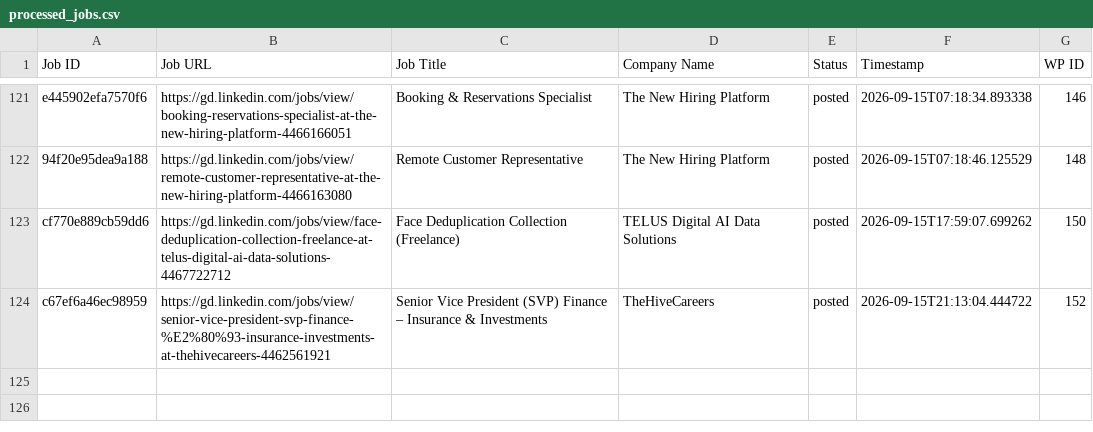
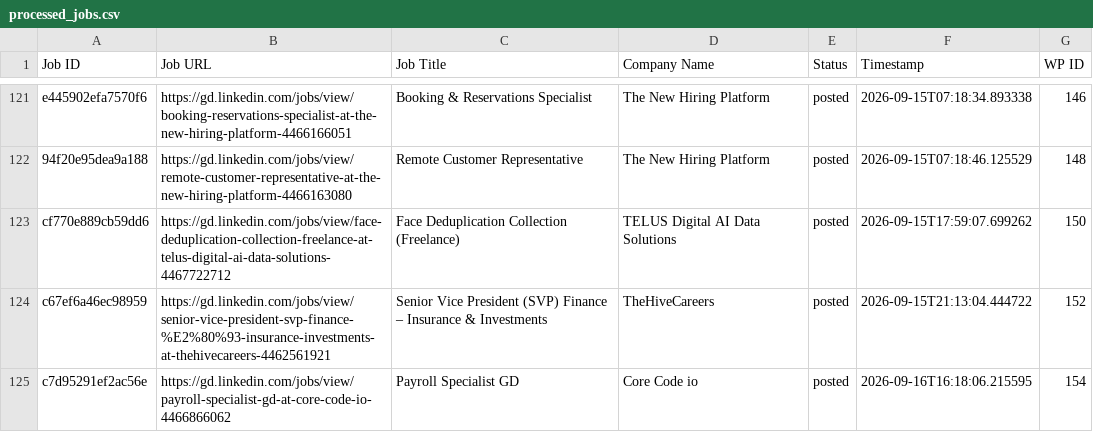
Before and after one commit to innovationinc2000/gd, a CSV file: processed_jobs.csv, drawn as a sheet; only a part is shown, gaps mark what is left out; the diff names each change by its address in the sheet, - before the commit and + after, or states it on an @@ line.

```diff
--- a/processed_jobs.csv
+++ b/processed_jobs.csv
+row 125: c7d95291ef2ac56e | https://gd.linkedin.com/jobs/view/payroll-specialist-gd-at-core-code-io-4466866062 | Payroll Specialist GD | Core Code io | posted | 2026-09-16T16:18:06.215595 | 154
```
